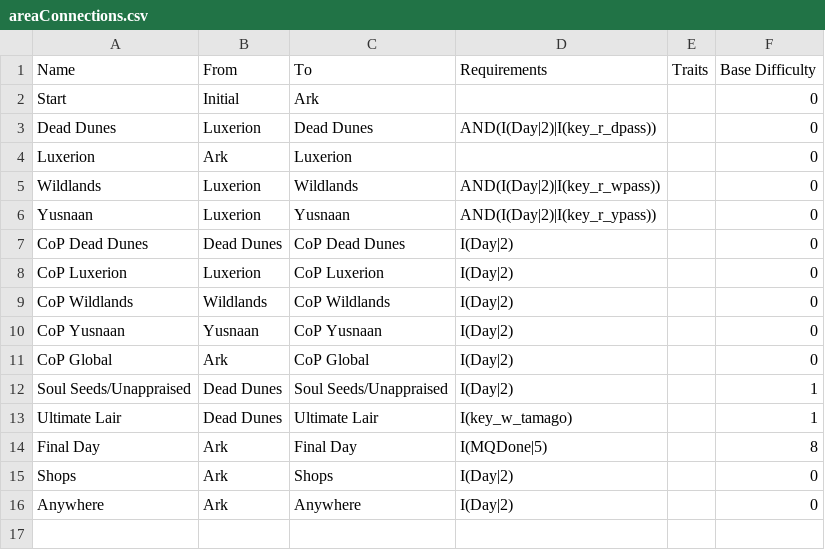
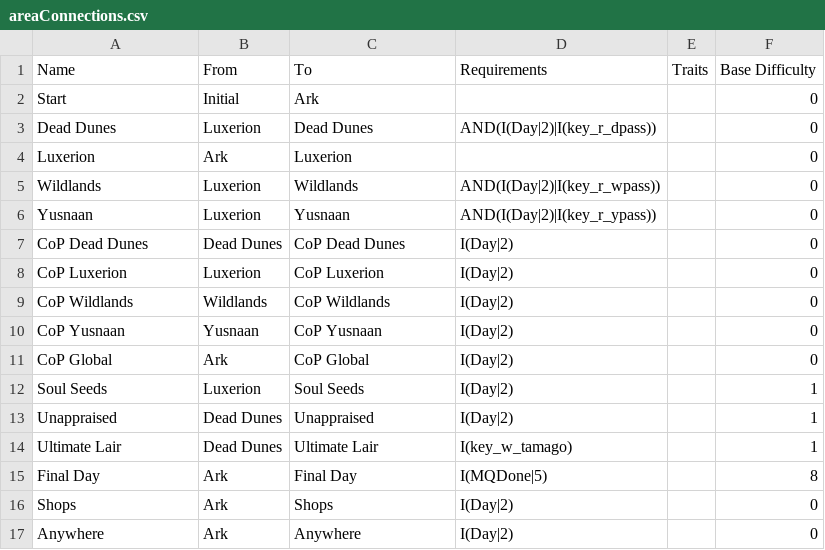
Before and after one commit to Bartz24/FFModdingWPF, a CSV file: LRRando/bin/data/areaConnections.csv, drawn as a sheet.

```diff
--- a/LRRando/bin/data/areaConnections.csv
+++ b/LRRando/bin/data/areaConnections.csv
@@ -11,3 +11,4 @@ CoP Yusnaan,Yusnaan,CoP Yusnaan,I(Day|2),,0
 CoP Global,Ark,CoP Global,I(Day|2),,0
-Soul Seeds/Unappraised,Dead Dunes,Soul Seeds/Unappraised,I(Day|2),,1
+Soul Seeds,Luxerion,Soul Seeds,I(Day|2),,1
+Unappraised,Dead Dunes,Unappraised,I(Day|2),,1
 Ultimate Lair,Dead Dunes,Ultimate Lair,I(key_w_tamago),,1
```
Also changed, not shown: LRRando/bin/data/treasures.csv, 2 other files.
